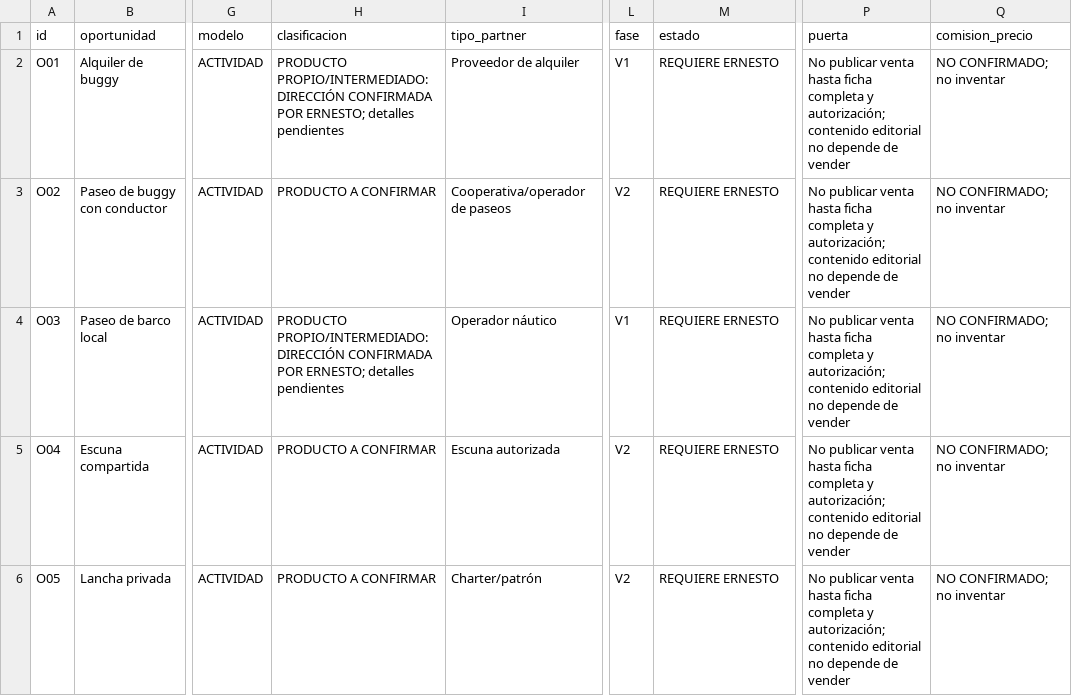
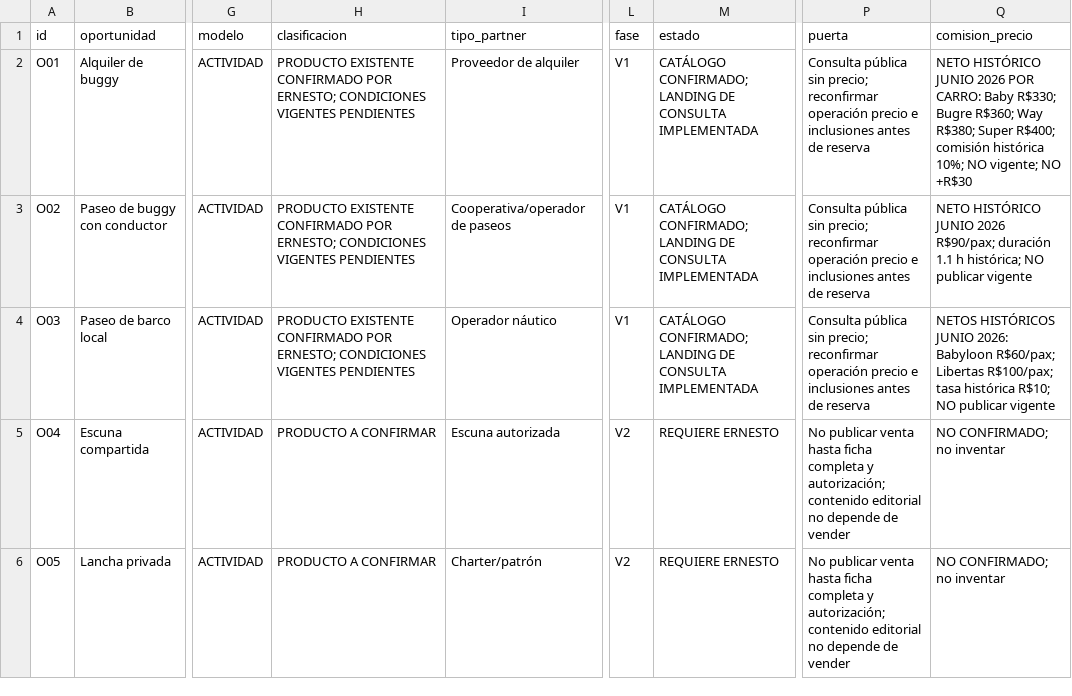
Before and after one commit to lacasadelsushirg-pixel/ernestinho-v2, a CSV file: docs/buzios/COMERCIAL_BUZIOS.csv, drawn as a sheet; only a part is shown, gaps mark what is left out; the diff covers the shown part only; the diff names each change by its address in the sheet, - before the commit and + after, or states it on an @@ line.

```diff
--- a/docs/buzios/COMERCIAL_BUZIOS.csv
+++ b/docs/buzios/COMERCIAL_BUZIOS.csv
-H2 (clasificacion): PRODUCTO PROPIO/INTERMEDIADO: DIRECCIÓN CONFIRMADA POR ERNESTO; detalles pendientes
+H2 (clasificacion): PRODUCTO EXISTENTE CONFIRMADO POR ERNESTO; CONDICIONES VIGENTES PENDIENTES
-M2:M4 (estado): REQUIERE ERNESTO
+M2:M4 (estado): CATÁLOGO CONFIRMADO; LANDING DE CONSULTA IMPLEMENTADA
-P2:P4 (puerta): No publicar venta hasta ficha completa y autorización; contenido editorial no depende de vender
+P2:P4 (puerta): Consulta pública sin precio; reconfirmar operación precio e inclusiones antes de reserva
-Q2 (comision_precio): NO CONFIRMADO; no inventar
+Q2 (comision_precio): NETO HISTÓRICO JUNIO 2026 POR CARRO: Baby R$330; Bugre R$360; Way R$380; Super R$400; comisión histórica 10%; NO vigente; NO +R$30
-H3 (clasificacion): PRODUCTO A CONFIRMAR
+H3 (clasificacion): PRODUCTO EXISTENTE CONFIRMADO POR ERNESTO; CONDICIONES VIGENTES PENDIENTES
-L3 (fase): V2
+L3 (fase): V1
-Q3 (comision_precio): NO CONFIRMADO; no inventar
+Q3 (comision_precio): NETO HISTÓRICO JUNIO 2026 R$90/pax; duración 1.1 h histórica; NO publicar vigente
-H4 (clasificacion): PRODUCTO PROPIO/INTERMEDIADO: DIRECCIÓN CONFIRMADA POR ERNESTO; detalles pendientes
+H4 (clasificacion): PRODUCTO EXISTENTE CONFIRMADO POR ERNESTO; CONDICIONES VIGENTES PENDIENTES
-Q4 (comision_precio): NO CONFIRMADO; no inventar
+Q4 (comision_precio): NETOS HISTÓRICOS JUNIO 2026: Babyloon R$60/pax; Libertas R$100/pax; tasa histórica R$10; NO publicar vigente
```
Also changed, not shown: 4 added rows and 18 edited cells elsewhere in this file, docs/buzios/ARQUITECTURA_BUZIOS.csv, docs/buzios/FUENTES_BUZIOS.csv, 48 other files.
